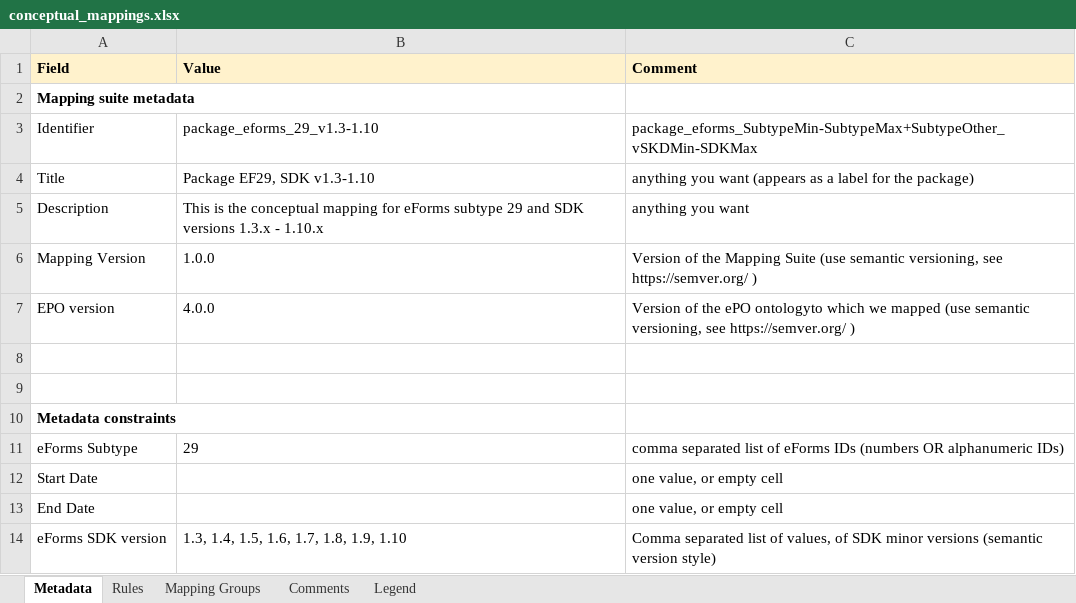
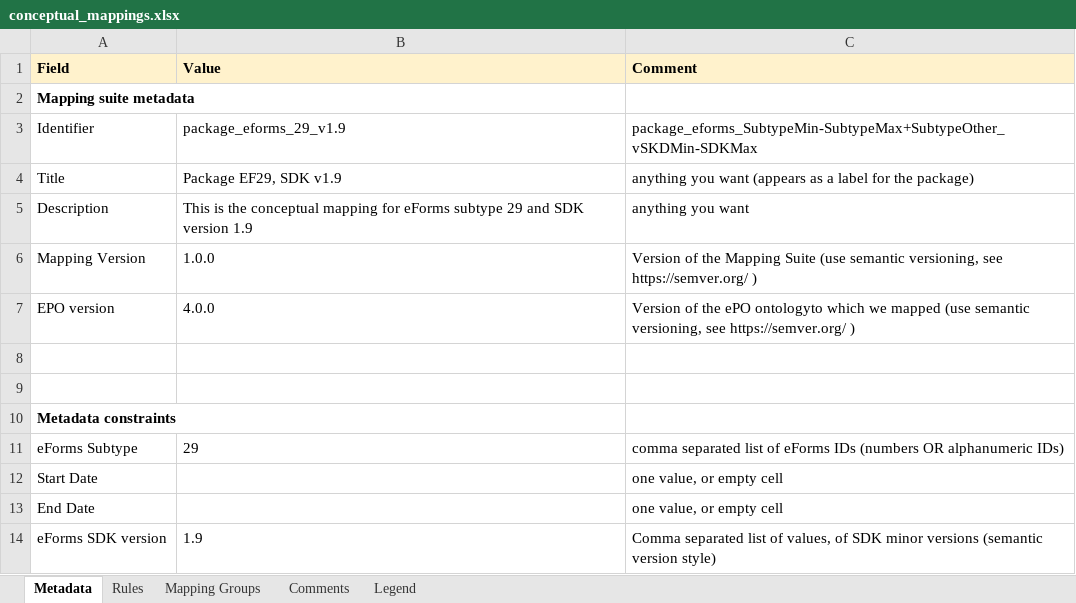
Before and after one commit to meaningfy-ws/eforms-mapping-artefacts, an Excel workbook: mappings/package_can_v1.9/transformation/conceptual_mappings.xlsx, sheet Metadata, drawn as a sheet; values as stored, in another font and other column widths than the file's, no borders; charts and pictures not drawn; the diff names each change by its address in the sheet, - before the commit and + after, or states it on an @@ line.

```diff
--- a/mappings/package_can_v1.9/transformation/conceptual_mappings.xlsx (sheet Metadata)
+++ b/mappings/package_can_v1.9/transformation/conceptual_mappings.xlsx (sheet Metadata)
-B3 (Value): package_eforms_29_v1.3-1.10
+B3 (Value): package_eforms_29_v1.9
-B4 (Value): Package EF29, SDK v1.3-1.10
+B4 (Value): Package EF29, SDK v1.9
-B5 (Value): …and SDK versions 1.3.x - 1.10.x
+B5 (Value): …and SDK version 1.9
-B14 (Value): 1.3, 1.4, 1.5, 1.6, 1.7, 1.8, 1.9, 1.10
+B14 (Value): 1.9
```
Also changed, not shown: sheet Rules, sheet Mapping Groups, mappings/package_can_v1.8/transformation/conceptual_mappings.xlsx, 6 other files.
